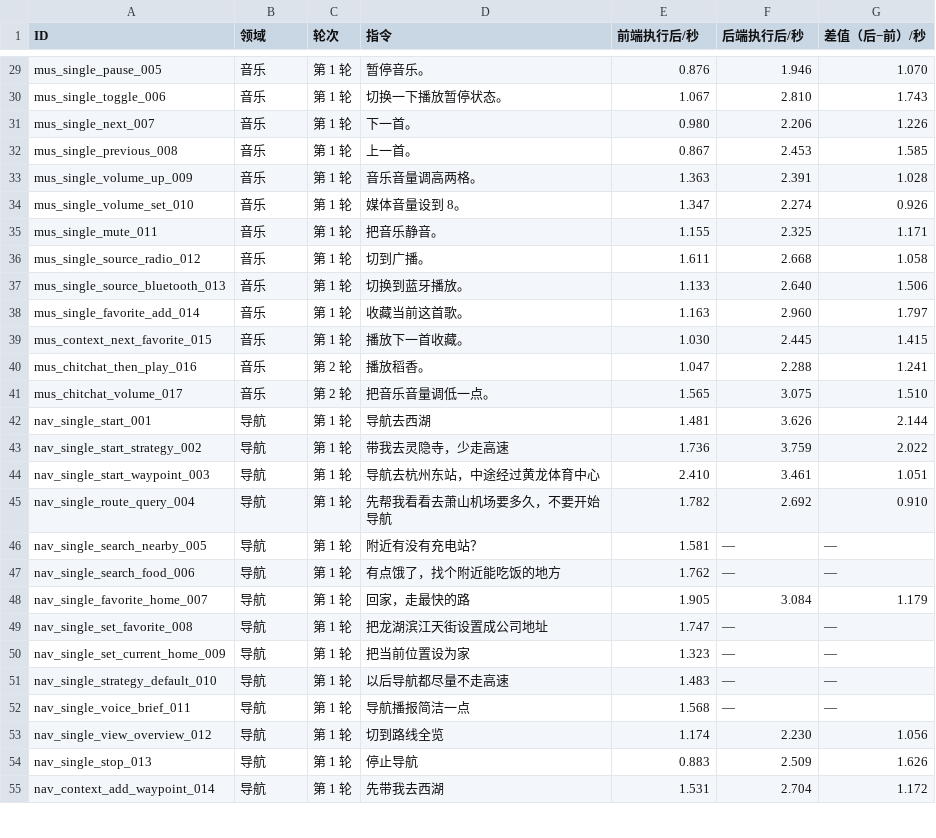
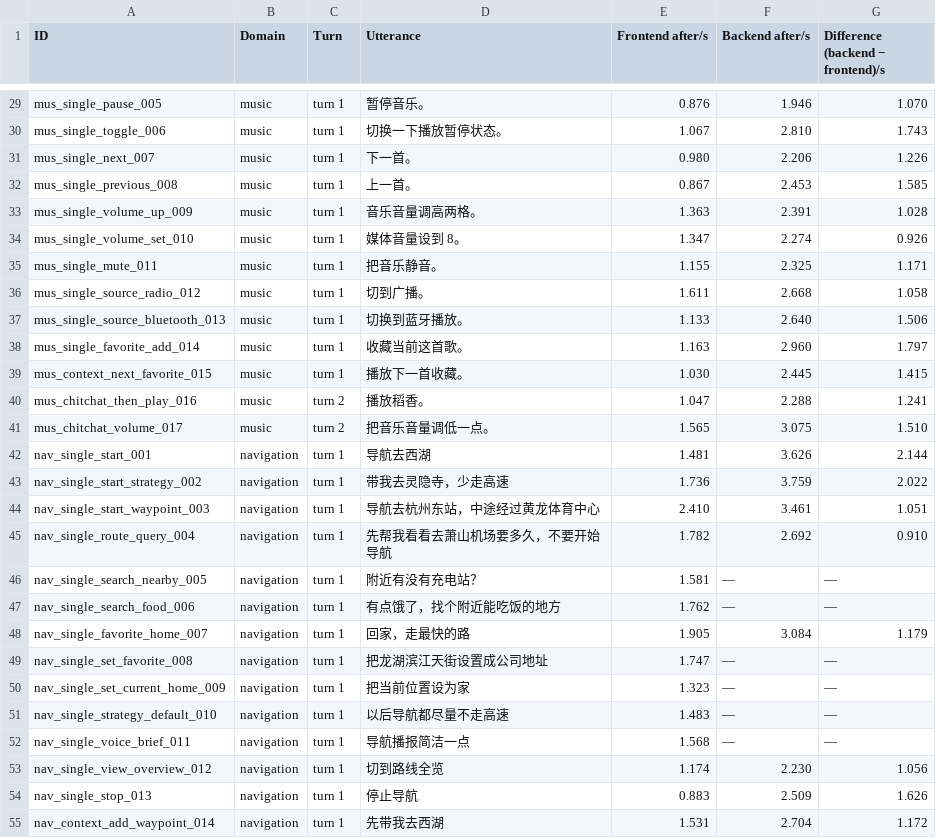
Before and after one commit to QwenAudio/qwen-audio-agent, a CSV file: examples/smart-cockpit/bench/results/voice-surface-short-20260911.json.after.csv, drawn as a sheet; only a part is shown, gaps mark what is left out; the diff covers the shown part only.

```diff
--- a/examples/smart-cockpit/bench/results/voice-surface-short-20260911.json.after.csv
+++ b/examples/smart-cockpit/bench/results/voice-surface-short-20260911.json.after.csv
@@ -1 +1 @@
-"ID","领域","轮次","指令","前端执行后/秒","后端执行后/秒","差值（后−前）/秒"
+"ID","Domain","Turn","Utterance","Frontend after/s","Backend after/s","Difference (backend − frontend)/s"
@@ -29,27 +29,27 @@
-"mus_single_pause_005","音乐","第 1 轮","暂停音乐。","0.876","1.946","1.070"
-"mus_single_toggle_006","音乐","第 1 轮","切换一下播放暂停状态。","1.067","2.810","1.743"
-"mus_single_next_007","音乐","第 1 轮","下一首。","0.980","2.206","1.226"
-"mus_single_previous_008","音乐","第 1 轮","上一首。","0.867","2.453","1.585"
-"mus_single_volume_up_009","音乐","第 1 轮","音乐音量调高两格。","1.363","2.391","1.028"
-"mus_single_volume_set_010","音乐","第 1 轮","媒体音量设到 8。","1.347","2.274","0.926"
-"mus_single_mute_011","音乐","第 1 轮","把音乐静音。","1.155","2.325","1.171"
-"mus_single_source_radio_012","音乐","第 1 轮","切到广播。","1.611","2.668","1.058"
-"mus_single_source_bluetooth_013","音乐","第 1 轮","切换到蓝牙播放。","1.133","2.640","1.506"
-"mus_single_favorite_add_014","音乐","第 1 轮","收藏当前这首歌。","1.163","2.960","1.797"
-"mus_context_next_favorite_015","音乐","第 1 轮","播放下一首收藏。","1.030","2.445","1.415"
-"mus_chitchat_then_play_016","音乐","第 2 轮","播放稻香。","1.047","2.288","1.241"
-"mus_chitchat_volume_017","音乐","第 2 轮","把音乐音量调低一点。","1.565","3.075","1.510"
-"nav_single_start_001","导航","第 1 轮","导航去西湖","1.481","3.626","2.144"
-"nav_single_start_strategy_002","导航","第 1 轮","带我去灵隐寺，少走高速","1.736","3.759","2.022"
-"nav_single_start_waypoint_003","导航","第 1 轮","导航去杭州东站，中途经过黄龙体育中心","2.410","3.461","1.051"
-"nav_single_route_query_004","导航","第 1 轮","先帮我看看去萧山机场要多久，不要开始导航","1.782","2.692","0.910"
-"nav_single_search_nearby_005","导航","第 1 轮","附近有没有充电站？","1.581","—","—"
-"nav_single_search_food_006","导航","第 1 轮","有点饿了，找个附近能吃饭的地方","1.762","—","—"
-"nav_single_favorite_home_007","导航","第 1 轮","回家，走最快的路","1.905","3.084","1.179"
-"nav_single_set_favorite_008","导航","第 1 轮","把龙湖滨江天街设置成公司地址","1.747","—","—"
-"nav_single_set_current_home_009","导航","第 1 轮","把当前位置设为家","1.323","—","—"
-"nav_single_strategy_default_010","导航","第 1 轮","以后导航都尽量不走高速","1.483","—","—"
-"nav_single_voice_brief_011","导航","第 1 轮","导航播报简洁一点","1.568","—","—"
-"nav_single_view_overview_012","导航","第 1 轮","切到路线全览","1.174","2.230","1.056"
-"nav_single_stop_013","导航","第 1 轮","停止导航","0.883","2.509","1.626"
-"nav_context_add_waypoint_014","导航","第 1 轮","先带我去西湖","1.531","2.704","1.172"
+"mus_single_pause_005","music","turn 1","暂停音乐。","0.876","1.946","1.070"
+"mus_single_toggle_006","music","turn 1","切换一下播放暂停状态。","1.067","2.810","1.743"
+"mus_single_next_007","music","turn 1","下一首。","0.980","2.206","1.226"
+"mus_single_previous_008","music","turn 1","上一首。","0.867","2.453","1.585"
+"mus_single_volume_up_009","music","turn 1","音乐音量调高两格。","1.363","2.391","1.028"
+"mus_single_volume_set_010","music","turn 1","媒体音量设到 8。","1.347","2.274","0.926"
+"mus_single_mute_011","music","turn 1","把音乐静音。","1.155","2.325","1.171"
+"mus_single_source_radio_012","music","turn 1","切到广播。","1.611","2.668","1.058"
+"mus_single_source_bluetooth_013","music","turn 1","切换到蓝牙播放。","1.133","2.640","1.506"
+"mus_single_favorite_add_014","music","turn 1","收藏当前这首歌。","1.163","2.960","1.797"
+"mus_context_next_favorite_015","music","turn 1","播放下一首收藏。","1.030","2.445","1.415"
+"mus_chitchat_then_play_016","music","turn 2","播放稻香。","1.047","2.288","1.241"
+"mus_chitchat_volume_017","music","turn 2","把音乐音量调低一点。","1.565","3.075","1.510"
+"nav_single_start_001","navigation","turn 1","导航去西湖","1.481","3.626","2.144"
+"nav_single_start_strategy_002","navigation","turn 1","带我去灵隐寺，少走高速","1.736","3.759","2.022"
+"nav_single_start_waypoint_003","navigation","turn 1","导航去杭州东站，中途经过黄龙体育中心","2.410","3.461","1.051"
+"nav_single_route_query_004","navigation","turn 1","先帮我看看去萧山机场要多久，不要开始导航","1.782","2.692","0.910"
+"nav_single_search_nearby_005","navigation","turn 1","附近有没有充电站？","1.581","—","—"
+"nav_single_search_food_006","navigation","turn 1","有点饿了，找个附近能吃饭的地方","1.762","—","—"
+"nav_single_favorite_home_007","navigation","turn 1","回家，走最快的路","1.905","3.084","1.179"
+"nav_single_set_favorite_008","navigation","turn 1","把龙湖滨江天街设置成公司地址","1.747","—","—"
+"nav_single_set_current_home_009","navigation","turn 1","把当前位置设为家","1.323","—","—"
+"nav_single_strategy_default_010","navigation","turn 1","以后导航都尽量不走高速","1.483","—","—"
+"nav_single_voice_brief_011","navigation","turn 1","导航播报简洁一点","1.568","—","—"
+"nav_single_view_overview_012","navigation","turn 1","切到路线全览","1.174","2.230","1.056"
+"nav_single_stop_013","navigation","turn 1","停止导航","0.883","2.509","1.626"
+"nav_context_add_waypoint_014","navigation","turn 1","先带我去西湖","1.531","2.704","1.172"
```
Also changed, not shown: 130 edited cells elsewhere in this file, examples/smart-cockpit/bench/results/voice-surface-short-20260911.json.after.summary.csv, examples/smart-cockpit/bench/results/voice-surface-short-20260911.json.before.csv, 18 other files.
